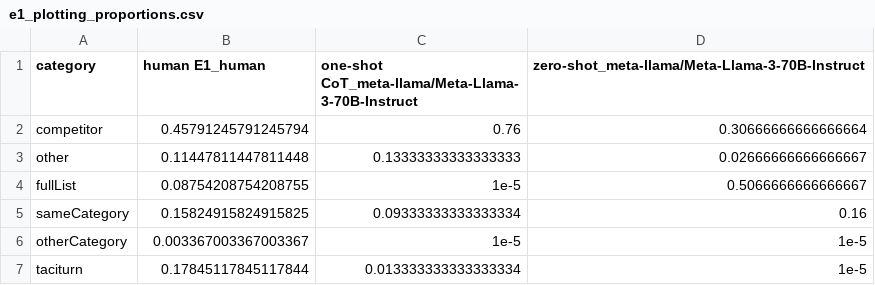
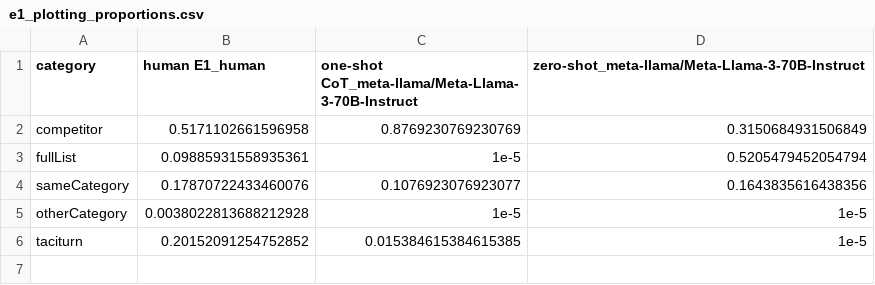
Before and after one commit to magpie-ea/magpie3-qa-overinfo-free-production, a CSV file: data+analysis/data_PT/e1_plotting_proportions.csv, drawn as a sheet.

Commit message:
update plotting proportions

```diff
--- a/data+analysis/data_PT/e1_plotting_proportions.csv
+++ b/data+analysis/data_PT/e1_plotting_proportions.csv
@@ -1,7 +1,6 @@
 category,human E1_human,one-shot CoT_meta-llama/Meta-Llama-3-70B-Instruct,zero-shot_meta-llama/Meta-Llama-3-70B-Instruct
-competitor,0.45791245791245794,0.76,0.30666666666666664
-other,0.11447811447811448,0.13333333333333333,0.02666666666666667
-fullList,0.08754208754208755,1e-5,0.5066666666666667
-sameCategory,0.15824915824915825,0.09333333333333334,0.16
-otherCategory,0.003367003367003367,1e-5,1e-5
-taciturn,0.17845117845117844,0.013333333333333334,1e-5
+competitor,0.5171102661596958,0.8769230769230769,0.3150684931506849
+fullList,0.09885931558935361,1e-5,0.5205479452054794
+sameCategory,0.17870722433460076,0.1076923076923077,0.1643835616438356
+otherCategory,0.0038022813688212928,1e-5,1e-5
+taciturn,0.20152091254752852,0.015384615384615385,1e-5
```
Also changed, not shown: data+analysis/data_PT/e2_plotting_proportions.csv.
